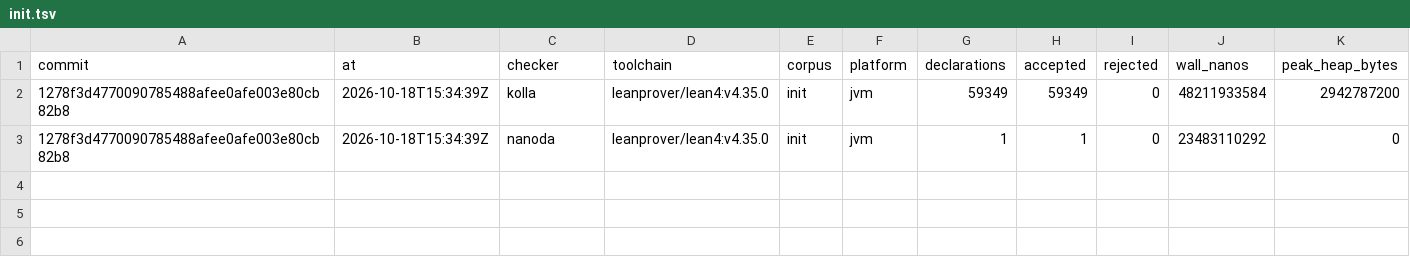
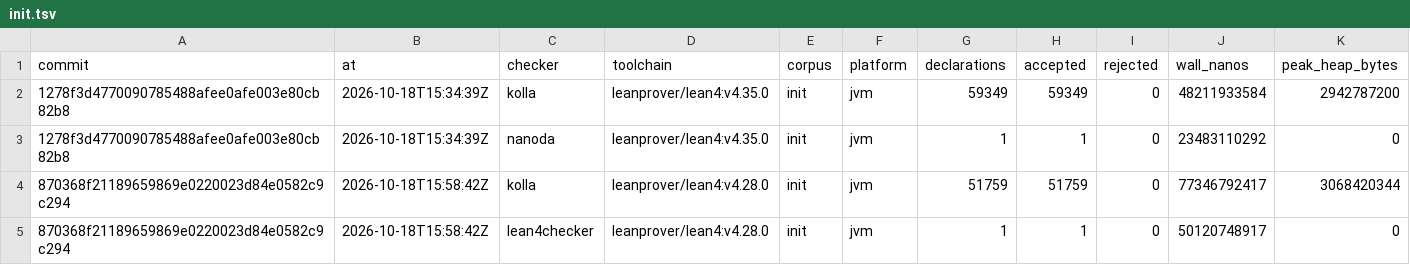
Before and after one commit to oluies/kolla, a TSV file: difftest/history/init.tsv, drawn as a sheet; the diff names each change by its address in the sheet, - before the commit and + after, or states it on an @@ line.

Commit message:
export: digest a declaration over its dependencies

```diff
--- a/difftest/history/init.tsv
+++ b/difftest/history/init.tsv
+row 4: 870368f21189659869e0220023d84e0582c9c294 | 2026-10-18T15:58:42Z | kolla | leanprover/lean4:v4.28.0 | init | jvm | 51759 | 51759 | 0 | 77346792417 | 3068420344
+row 5: 870368f21189659869e0220023d84e0582c9c294 | 2026-10-18T15:58:42Z | lean4checker | leanprover/lean4:v4.28.0 | init | jvm | 1 | 1 | 0 | 50120748917 | 0
```
Also changed, not shown: 9 other files.
